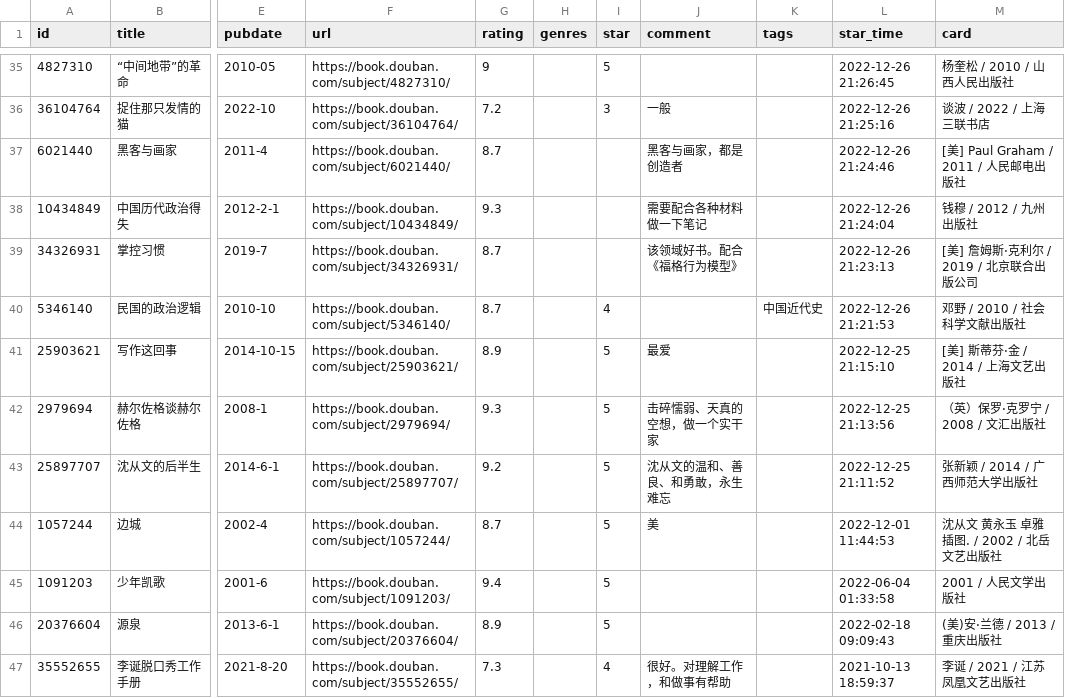
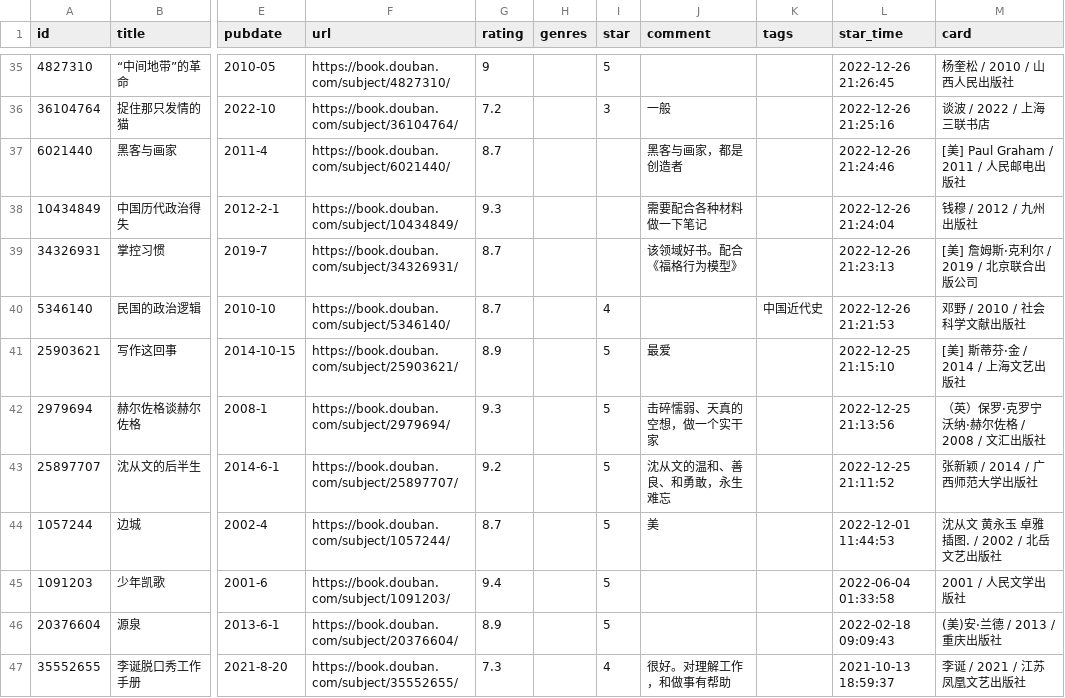
Before and after one commit to Feng6611/KusHome, a CSV file: data/douban/book.csv, drawn as a sheet; only a part is shown, gaps mark what is left out; the diff names each change by its address in the sheet, - before the commit and + after, or states it on an @@ line.

Commit message:
chore: update douban data

```diff
--- a/data/douban/book.csv
+++ b/data/douban/book.csv
-M42 (card): （英）保罗·克罗宁 / 2008 / 文汇出版社
+M42 (card): （英）保罗·克罗宁 沃纳·赫尔佐格 / 2008 / 文汇出版社
```
Also changed, not shown: 1 other file.
